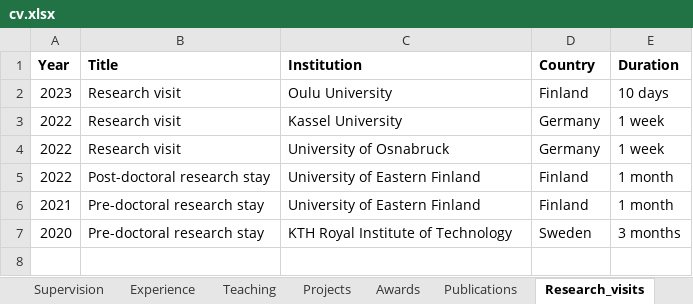
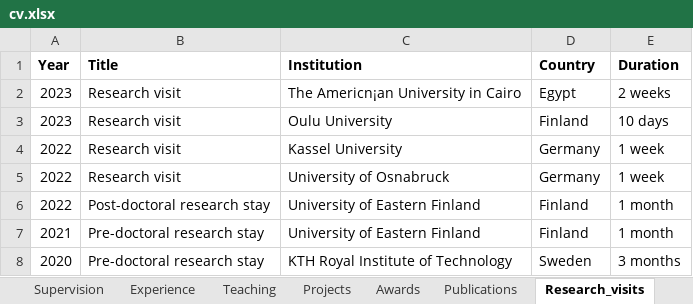
Before and after one commit to sonsoleslp/sonsoleslp.github.io, an Excel workbook: cv.xlsx, sheet Research_visits, drawn as a sheet; values as stored, in another font and other column widths than the file's, no borders; charts and pictures not drawn; the diff names each change by its address in the sheet, - before the commit and + after, or states it on an @@ line.

```diff
--- a/cv.xlsx (sheet Research_visits)
+++ b/cv.xlsx (sheet Research_visits)
+row 2: 2023 | Research visit | The Americn¡an University in Cairo | Egypt | 2 weeks
```
Also changed, not shown: sheet Awards, sheet Supervision, sheet Editorial_work, sheet Publications, 6 other files.
